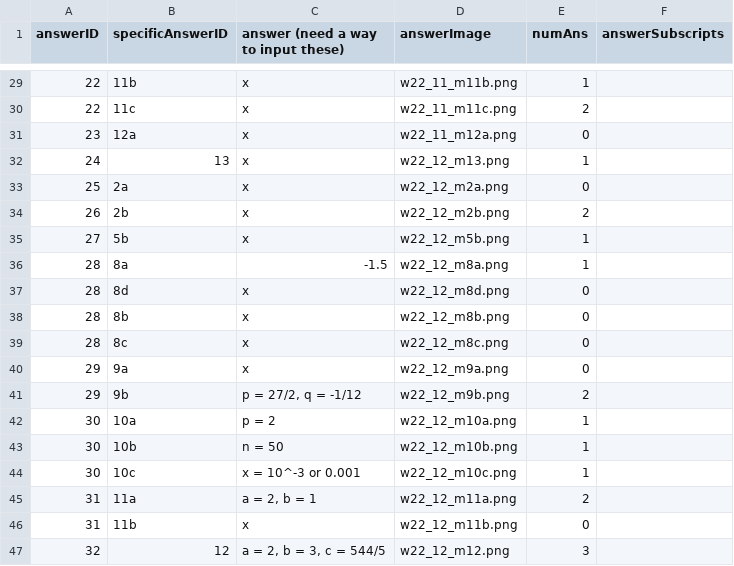
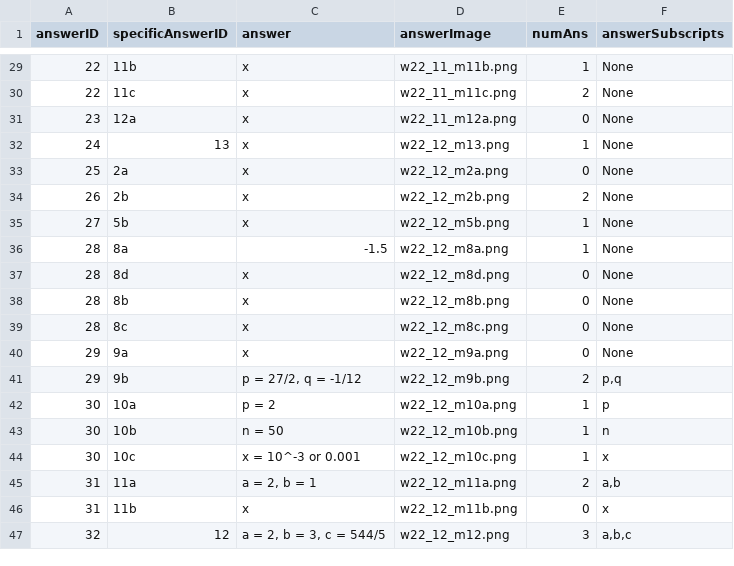
Before and after one commit to suhoihn/self_learning_web, a CSV file: backend/db/data/dataInfo/Answers.csv, drawn as a sheet; only a part is shown, gaps mark what is left out; the diff covers the shown part only.

Commit message:
uploadAnswers

```diff
--- a/backend/db/data/dataInfo/Answers.csv
+++ b/backend/db/data/dataInfo/Answers.csv
@@ -1 +1 @@
-answerID,specificAnswerID,answer (need a way to input these),answerImage,numAns,answerSubscripts
+answerID,specificAnswerID,answer,answerImage,numAns,answerSubscripts
@@ -29,19 +29,19 @@ answerID,specificAnswerID,answer (need a way to input these),answerImage,numAns,
-22,11b,x,w22_11_m11b.png,1,
-22,11c,x,w22_11_m11c.png,2,
-23,12a,x,w22_11_m12a.png,0,
-24,13,x,w22_12_m13.png,1,
-25,2a,x,w22_12_m2a.png,0,
-26,2b,x,w22_12_m2b.png,2,
-27,5b,x,w22_12_m5b.png,1,
-28,8a,-1.5,w22_12_m8a.png,1,
-28,8d,x,w22_12_m8d.png,0,
-28,8b,x,w22_12_m8b.png,0,
-28,8c,x,w22_12_m8c.png,0,
-29,9a,x,w22_12_m9a.png,0,
-29,9b,"p = 27/2, q = -1/12",w22_12_m9b.png,2,
-30,10a,p = 2,w22_12_m10a.png,1,
-30,10b,n = 50,w22_12_m10b.png,1,
-30,10c,x = 10^-3 or 0.001,w22_12_m10c.png,1,
-31,11a,"a = 2, b = 1",w22_12_m11a.png,2,
-31,11b,x,w22_12_m11b.png,0,
-32,12,"a  = 2, b = 3, c = 544/5",w22_12_m12.png,3,
+22,11b,x,w22_11_m11b.png,1,None
+22,11c,x,w22_11_m11c.png,2,None
+23,12a,x,w22_11_m12a.png,0,None
+24,13,x,w22_12_m13.png,1,None
+25,2a,x,w22_12_m2a.png,0,None
+26,2b,x,w22_12_m2b.png,2,None
+27,5b,x,w22_12_m5b.png,1,None
+28,8a,-1.5,w22_12_m8a.png,1,None
+28,8d,x,w22_12_m8d.png,0,None
+28,8b,x,w22_12_m8b.png,0,None
+28,8c,x,w22_12_m8c.png,0,None
+29,9a,x,w22_12_m9a.png,0,None
+29,9b,"p = 27/2, q = -1/12",w22_12_m9b.png,2,"p,q"
+30,10a,p = 2,w22_12_m10a.png,1,p
+30,10b,n = 50,w22_12_m10b.png,1,n
+30,10c,x = 10^-3 or 0.001,w22_12_m10c.png,1,x
+31,11a,"a = 2, b = 1",w22_12_m11a.png,2,"a,b"
+31,11b,x,w22_12_m11b.png,0,x
+32,12,"a  = 2, b = 3, c = 544/5",w22_12_m12.png,3,"a,b,c"
```
Also changed, not shown: 27 edited cells elsewhere in this file, 3 other files.
